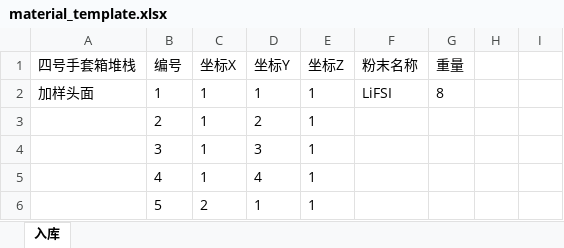
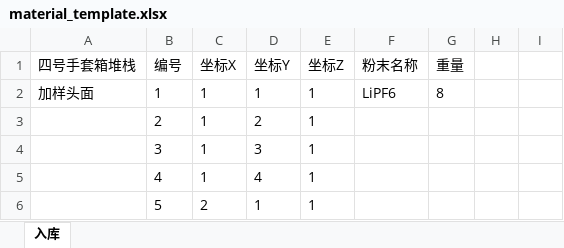
Before and after one commit to dptech-corp/Uni-Lab-OS, an Excel workbook: unilabos/devices/workstation/bioyond_studio/bioyond_cell/material_template.xlsx, sheet 入库, drawn as a sheet; only a part is shown; values as stored, in another font and other column widths than the file's, no borders; the diff names each change by its address in the sheet, - before the commit and + after, or states it on an @@ line.

Commit message:
Update Excel files: modified bioyond_cell and material_template with new data

```diff
--- a/unilabos/devices/workstation/bioyond_studio/bioyond_cell/material_template.xlsx (sheet 入库)
+++ b/unilabos/devices/workstation/bioyond_studio/bioyond_cell/material_template.xlsx (sheet 入库)
-F2 (粉末名称): LiFSI
+F2 (粉末名称): LiPF6
```
Also changed, not shown: unilabos/devices/workstation/bioyond_studio/bioyond_cell/2025092701.xlsx.
